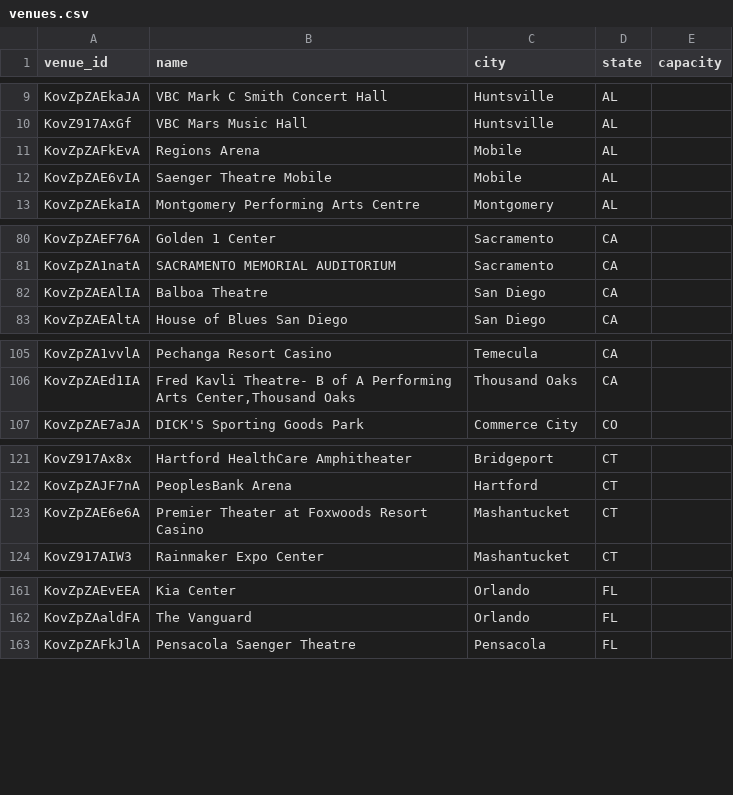
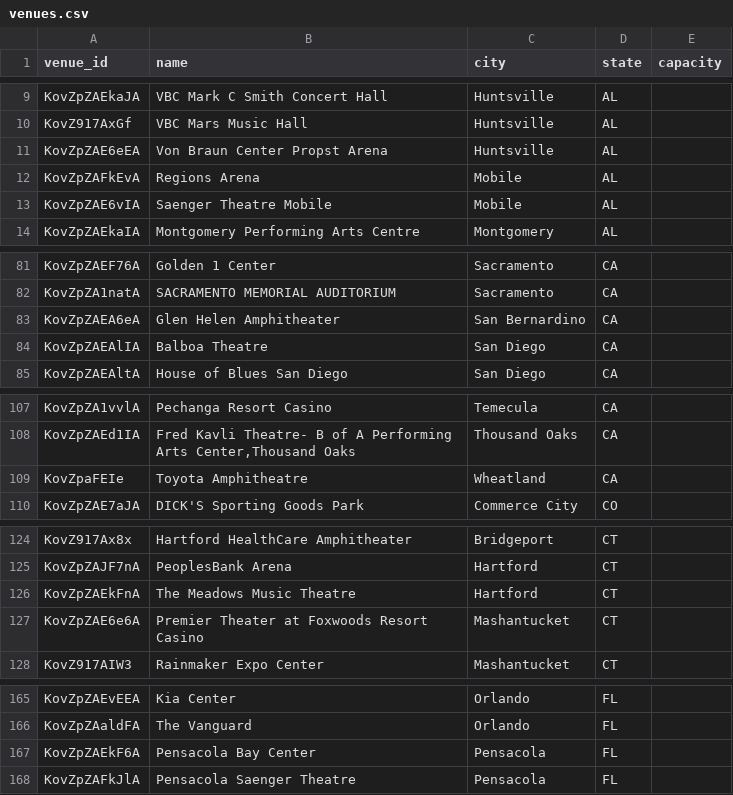
Before and after one commit to TylerWichman/presalewatch, a CSV file: db/venues.csv, drawn as a sheet; only a part is shown, gaps mark what is left out; the diff covers the shown part only.

```diff
--- a/db/venues.csv
+++ b/db/venues.csv
@@ -10,2 +10,3 @@ KovZpZAEkaJA,VBC Mark C Smith Concert Hall,Huntsville,AL,
 KovZ917AxGf,VBC Mars Music Hall,Huntsville,AL,
+KovZpZAE6eEA,Von Braun Center Propst Arena,Huntsville,AL,
 KovZpZAFkEvA,Regions Arena,Mobile,AL,
@@ -81,2 +82,3 @@ KovZpZAEF76A,Golden 1 Center,Sacramento,CA,
 KovZpZA1natA,SACRAMENTO MEMORIAL AUDITORIUM,Sacramento,CA,
+KovZpZAEA6eA,Glen Helen Amphitheater,San Bernardino,CA,
 KovZpZAEAlIA,Balboa Theatre,San Diego,CA,
@@ -106,2 +108,3 @@ KovZpZA1vvlA,Pechanga Resort Casino,Temecula,CA,
 KovZpZAEd1IA,"Fred Kavli Theatre- B of A Performing Arts Center,Thousand Oaks",Thousand Oaks,CA,
+KovZpaFEIe,Toyota Amphitheatre,Wheatland,CA,
 KovZpZAE7aJA,DICK'S Sporting Goods Park,Commerce City,CO,
@@ -122,2 +125,3 @@ KovZ917Ax8x,Hartford HealthCare Amphitheater,Bridgeport,CT,
 KovZpZAJF7nA,PeoplesBank Arena,Hartford,CT,
+KovZpZAEkFnA,The Meadows Music Theatre,Hartford,CT,
 KovZpZAE6e6A,Premier Theater at Foxwoods Resort Casino,Mashantucket,CT,
@@ -162,2 +166,3 @@ KovZpZAEvEEA,Kia Center,Orlando,FL,
 KovZpZAaldFA,The Vanguard,Orlando,FL,
+KovZpZAEkF6A,Pensacola Bay Center,Pensacola,FL,
 KovZpZAFkJlA,Pensacola Saenger Theatre,Pensacola,FL,
```
Also changed, not shown: 12 added rows elsewhere in this file, db/artists.csv, db/scores.csv, 4 other files.
